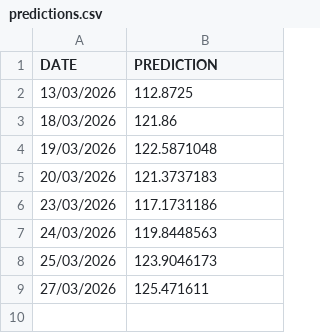
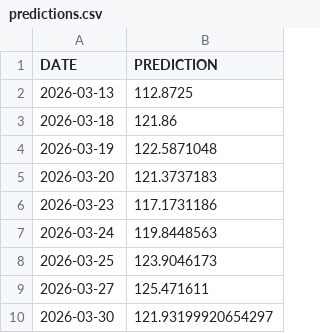
Before and after one commit to mohammedfarhannp/Stock_Price_Predictor, a CSV file: data/prediction/predictions.csv, drawn as a sheet.

Commit message:
New Prediction Added!
Automated Commit!

```diff
--- a/data/prediction/predictions.csv
+++ b/data/prediction/predictions.csv
@@ -1,9 +1,10 @@
 DATE,PREDICTION
-13/03/2026,112.8725
-18/03/2026,121.86
-19/03/2026,122.5871048
-20/03/2026,121.3737183
-23/03/2026,117.1731186
-24/03/2026,119.8448563
-25/03/2026,123.9046173
-27/03/2026,125.471611
+2026-03-13,112.8725
+2026-03-18,121.86
+2026-03-19,122.5871048
+2026-03-20,121.3737183
+2026-03-23,117.1731186
+2026-03-24,119.8448563
+2026-03-25,123.9046173
+2026-03-27,125.471611
+2026-03-30,121.93199920654297
```
